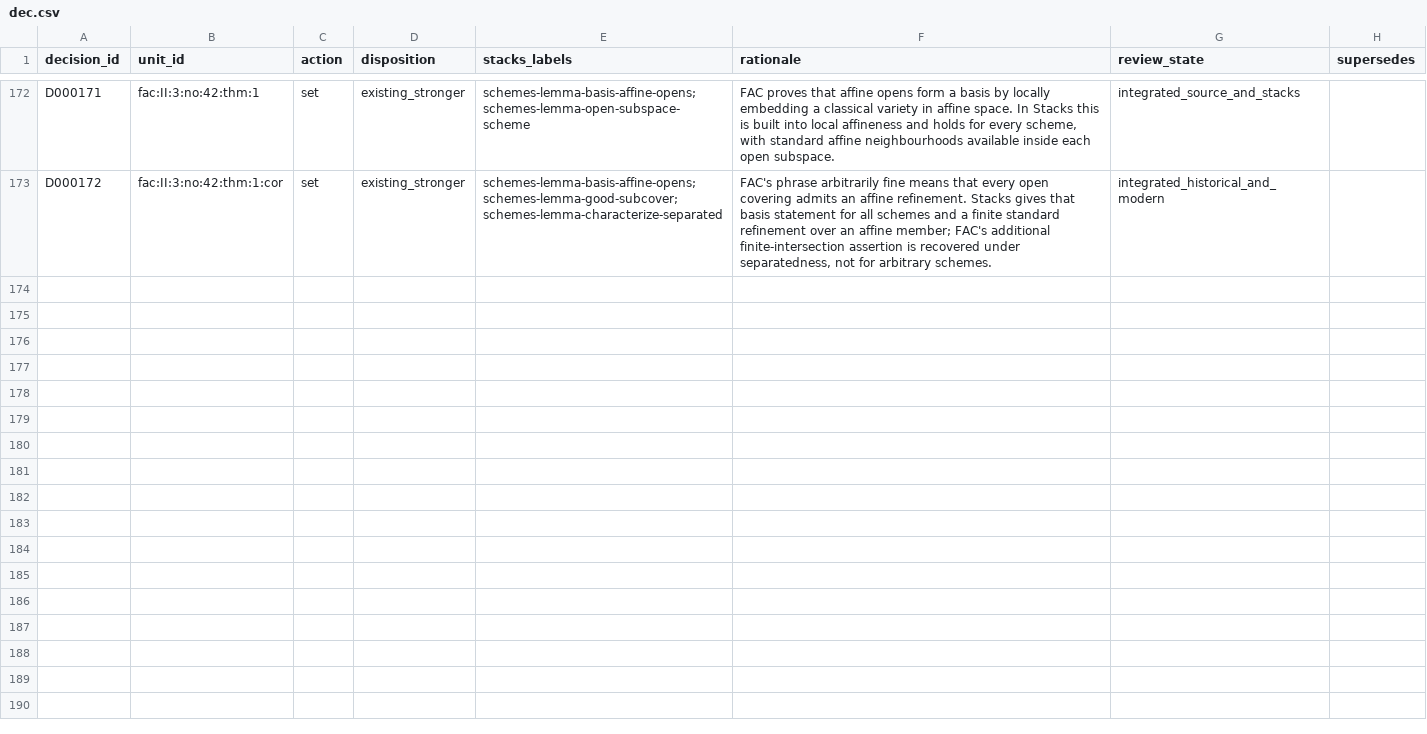
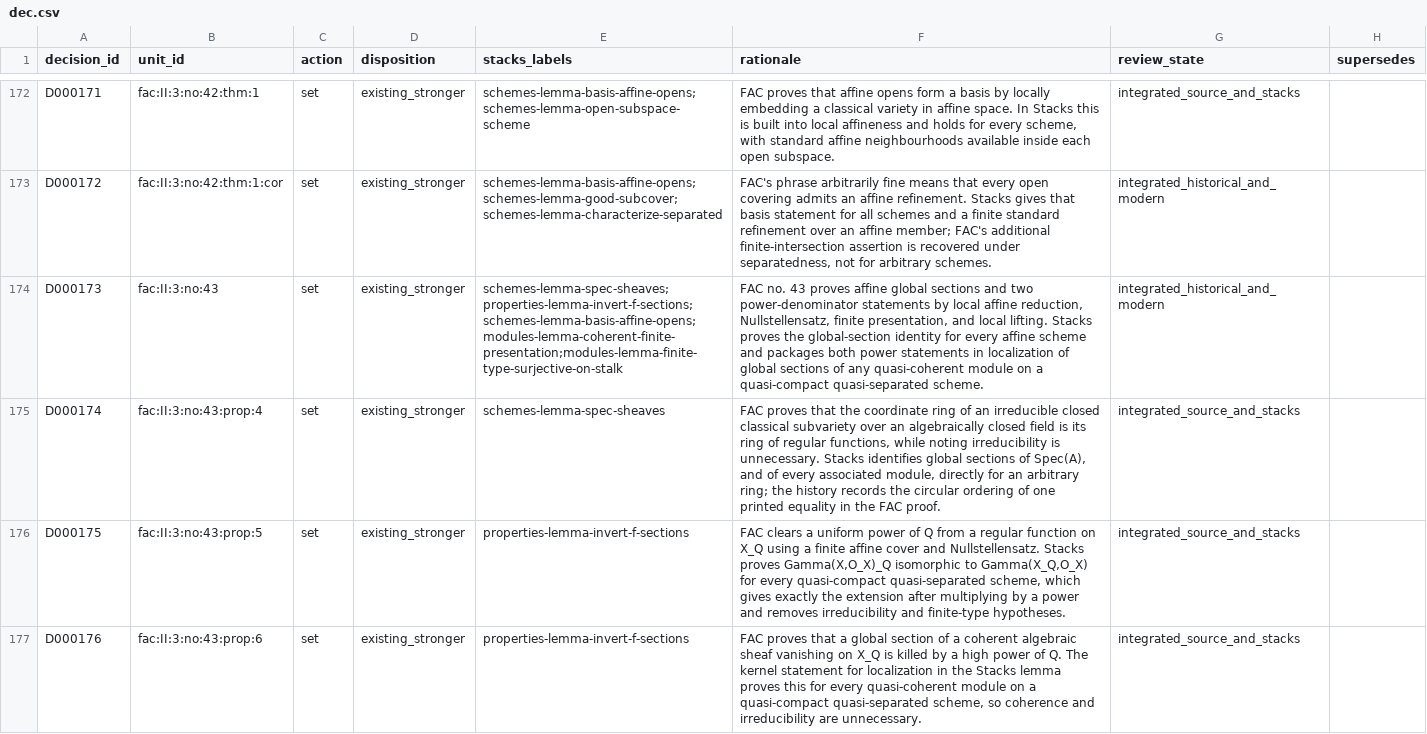
Before and after one commit to KokunoYumeto/stacks-english-ai-edition, a CSV file: fac/dec.csv, drawn as a sheet; only a part is shown, gaps mark what is left out; the diff covers the shown part only; the diff names each change by its address in the sheet, - before the commit and + after, or states it on an @@ line.

Commit message:
FAC no. 43: principal-open localization bridge

```diff
--- a/fac/dec.csv
+++ b/fac/dec.csv
+row 174: D000173 | fac:II:3:no:43 | set | existing_stronger | schemes-lemma-spec-sheaves;properties-lemma-invert-f-sections;schemes-lemma-basis-affine-opens;modules-lemma-coherent-finite-presentation;modules-lemma-finite-type-surjective-on-stalk | FAC no. 43 proves affine global sections and two power-denominator statements by local affine reduction, Nullstellensatz, finite presentation, and local lifting. Stacks proves the global-section identity for every affine scheme and packages both power statements in localization of global sections of any quasi-coherent module on a quasi-compact quasi-separated scheme. | integrated_historical_and_modern
+row 175: D000174 | fac:II:3:no:43:prop:4 | set | existing_stronger | schemes-lemma-spec-sheaves | FAC proves that the coordinate ring of an irreducible closed classical subvariety over an algebraically closed field is its ring of regular functions, while noting irreducibility is unnecessary. Stacks identifies global sections of Spec(A), and of every associated module, directly for an arbitrary ring; the history records the circular ordering of one printed equality in the FAC proof. | integrated_source_and_stacks
+row 176: D000175 | fac:II:3:no:43:prop:5 | set | existing_stronger | properties-lemma-invert-f-sections | FAC clears a uniform power of Q from a regular function on X_Q using a finite affine cover and Nullstellensatz. Stacks proves Gamma(X,O_X)_Q isomorphic to Gamma(X_Q,O_X) for every quasi-compact quasi-separated scheme, which gives exactly the extension after multiplying by a power and removes irreducibility and finite-type hypotheses. | integrated_source_and_stacks
+row 177: D000176 | fac:II:3:no:43:prop:6 | set | existing_stronger | properties-lemma-invert-f-sections | FAC proves that a global section of a coherent algebraic sheaf vanishing on X_Q is killed by a high power of Q. The kernel statement for localization in the Stacks lemma proves this for every quasi-coherent module on a quasi-compact quasi-separated scheme, so coherence and irreducibility are unnecessary. | integrated_source_and_stacks
```
Also changed, not shown: 4 added rows elsewhere in this file, fac/map.csv, fac/tcand.csv, 9 other files.
